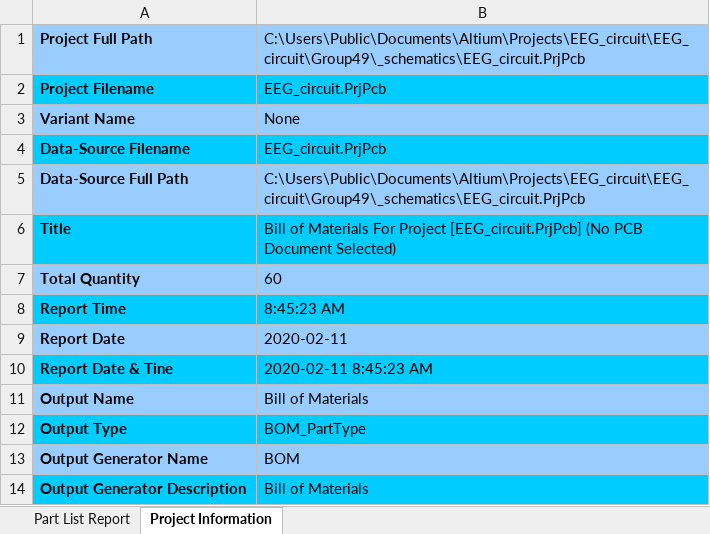
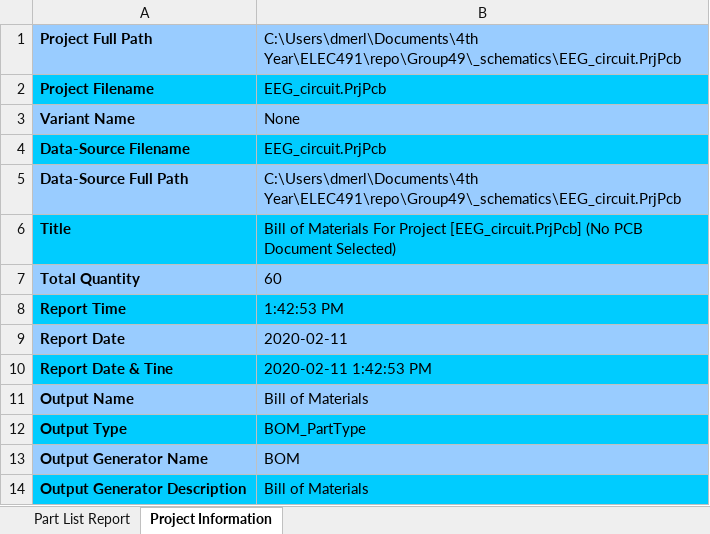
Before and after one commit to joshjessup/Group49, an Excel workbook: _schematics/Project Outputs for EEG_circuit/BOM/Bill of Materials-EEG_circuit.xlsx, sheet Project Information, drawn as a sheet; values as stored, in another font and other column widths than the file's, no borders; the diff names each change by its address in the sheet, - before the commit and + after, or states it on an @@ line.

Commit message:
updated bottom assembly layer and output files

```diff
--- a/_schematics/Project Outputs for EEG_circuit/BOM/Bill of Materials-EEG_circuit.xlsx (sheet Project Information)
+++ b/_schematics/Project Outputs for EEG_circuit/BOM/Bill of Materials-EEG_circuit.xlsx (sheet Project Information)
-B1: C:\Users\Public\Documents\Altium\Projects\EEG_circuit\EEG_circuit\Group49\_schematics\EEG_circuit.PrjPcb
+B1: C:\Users\dmerl\Documents\4th Year\ELEC491\repo\Group49\_schematics\EEG_circuit.PrjPcb
-B5: C:\Users\Public\Documents\Altium\Projects\EEG_circuit\EEG_circuit\Group49\_schematics\EEG_circuit.PrjPcb
+B5: C:\Users\dmerl\Documents\4th Year\ELEC491\repo\Group49\_schematics\EEG_circuit.PrjPcb
-B8: 8:45:23 AM
+B8: 1:42:53 PM
-B10: 2020-02-11 8:45:23 AM
+B10: 2020-02-11 1:42:53 PM
```
Also changed, not shown: sheet Part List Report, 25 other files.
